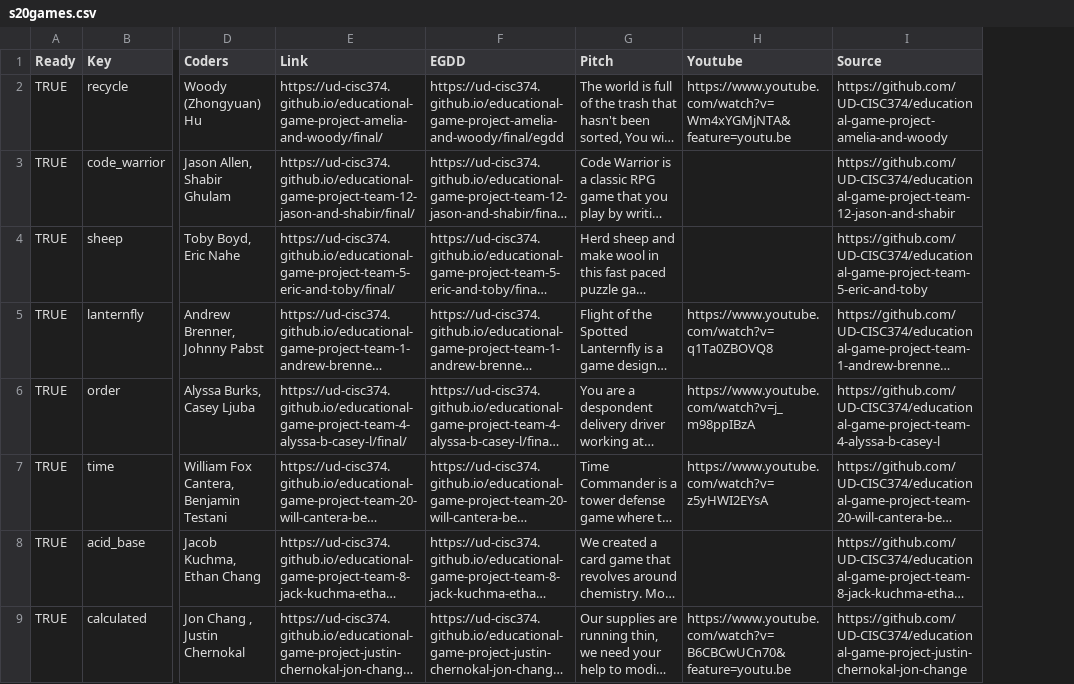
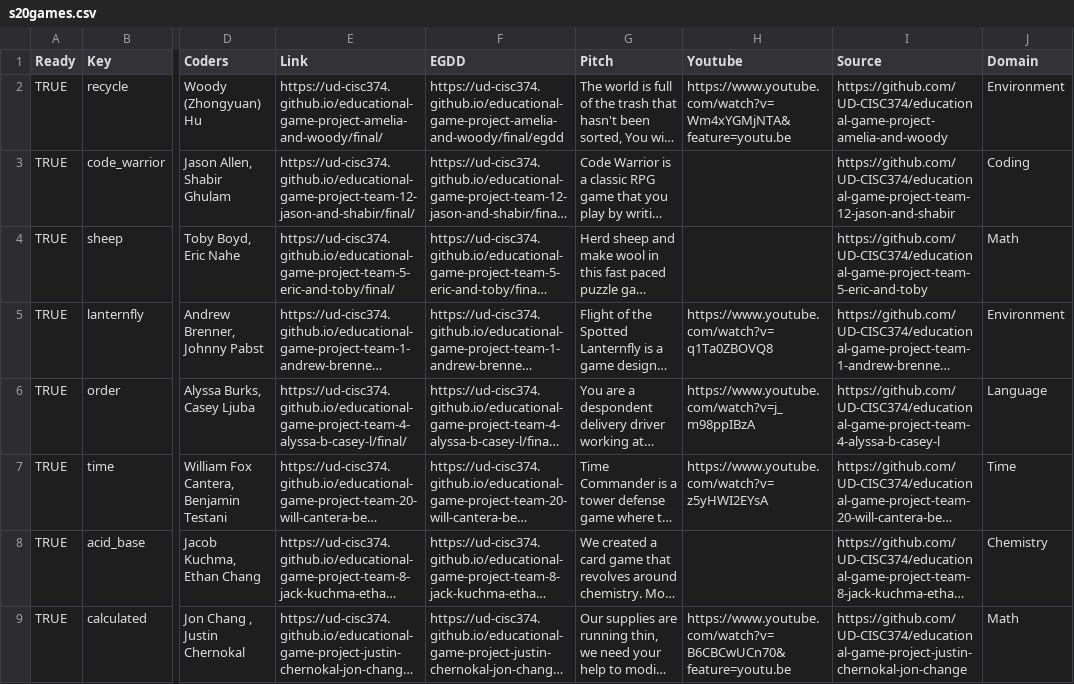
Before and after one commit to UD-CISC374/showcase, a CSV file: _data/s20games.csv, drawn as a sheet; only a part is shown, gaps mark what is left out; long unchanged cells end in …; the diff covers the shown part only; the diff names each change by its address in the sheet, - before the commit and + after, or states it on an @@ line.

Commit message:
Learning Domains, Camo Caper

```diff
--- a/_data/s20games.csv
+++ b/_data/s20games.csv
+column J (Domain), rows 2-9: Environment | Coding | Math | Environment | Language | Time | Chemistry | Math
```
Also changed, not shown: 1 added row elsewhere in this file, 3 other files.
